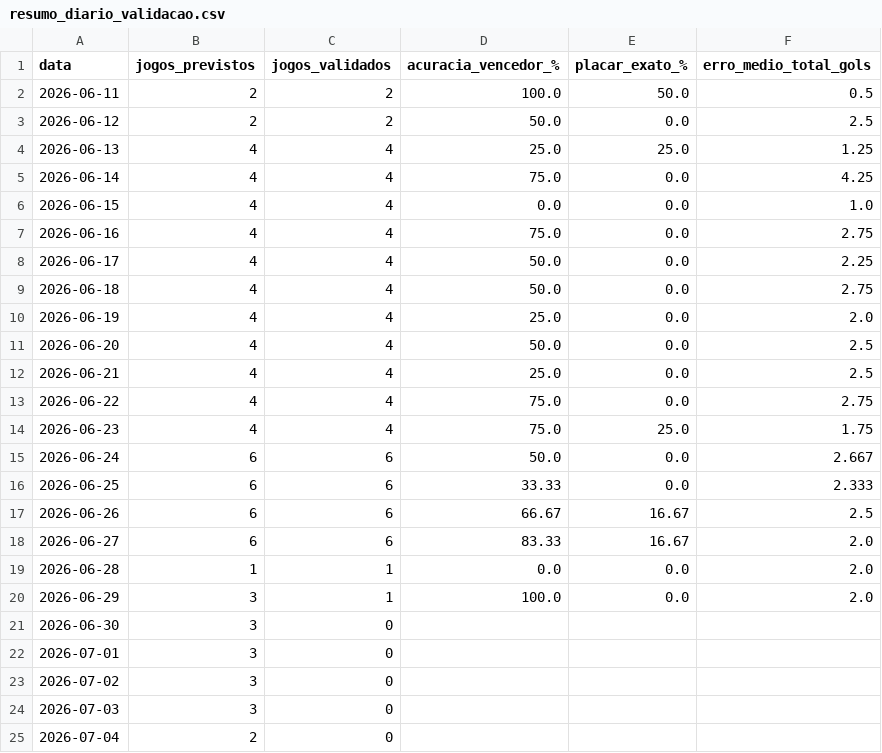
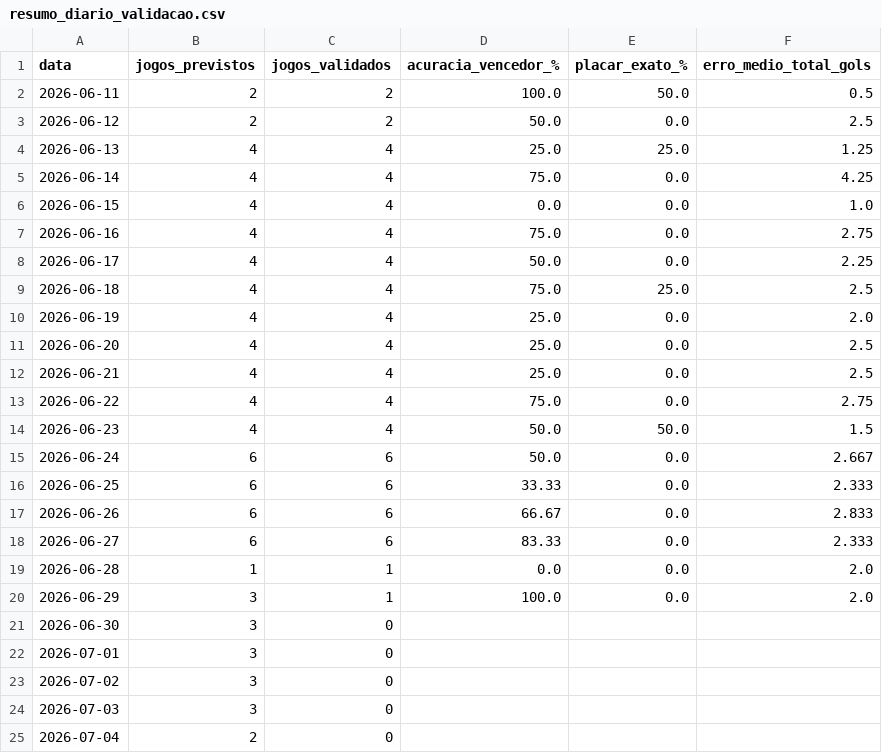
Before and after one commit to Lguirelli/tabela-copa, a CSV file: data/modelo_diario/resumo_diario_validacao.csv, drawn as a sheet; only a part is shown.

```diff
--- a/data/modelo_diario/resumo_diario_validacao.csv
+++ b/data/modelo_diario/resumo_diario_validacao.csv
@@ -8,12 +8,12 @@
 2026-06-17,4,4,50.0,0.0,2.25
-2026-06-18,4,4,50.0,0.0,2.75
+2026-06-18,4,4,75.0,25.0,2.5
 2026-06-19,4,4,25.0,0.0,2.0
-2026-06-20,4,4,50.0,0.0,2.5
+2026-06-20,4,4,25.0,0.0,2.5
 2026-06-21,4,4,25.0,0.0,2.5
 2026-06-22,4,4,75.0,0.0,2.75
-2026-06-23,4,4,75.0,25.0,1.75
+2026-06-23,4,4,50.0,50.0,1.5
 2026-06-24,6,6,50.0,0.0,2.667
 2026-06-25,6,6,33.33,0.0,2.333
-2026-06-26,6,6,66.67,16.67,2.5
-2026-06-27,6,6,83.33,16.67,2.0
+2026-06-26,6,6,66.67,0.0,2.833
+2026-06-27,6,6,83.33,0.0,2.333
 2026-06-28,1,1,0.0,0.0,2.0
```
Also changed, not shown: data/modelo_diario/estado_times_dia_a_dia.csv, data/modelo_diario/previsoes_dia_a_dia.csv, 7 other files.
